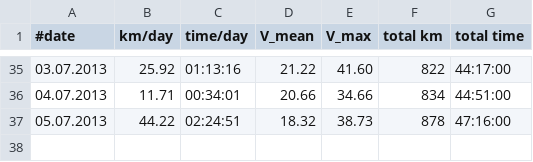
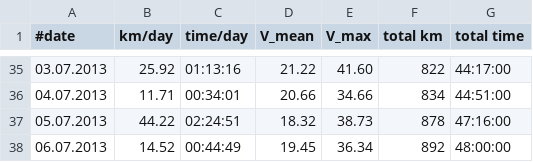
Before and after one commit to hamburger1984/fahrrad, a CSV file: stats.csv, drawn as a sheet; only a part is shown, gaps mark what is left out.

```diff
--- a/stats.csv
+++ b/stats.csv
@@ -37 +37,2 @@
 05.07.2013;44.22;02:24:51;18.32;38.73;878;47:16:00
+06.07.2013;14.52;00:44:49;19.45;36.34;892;48:00:00
```
Also changed, not shown: 1 other file.
